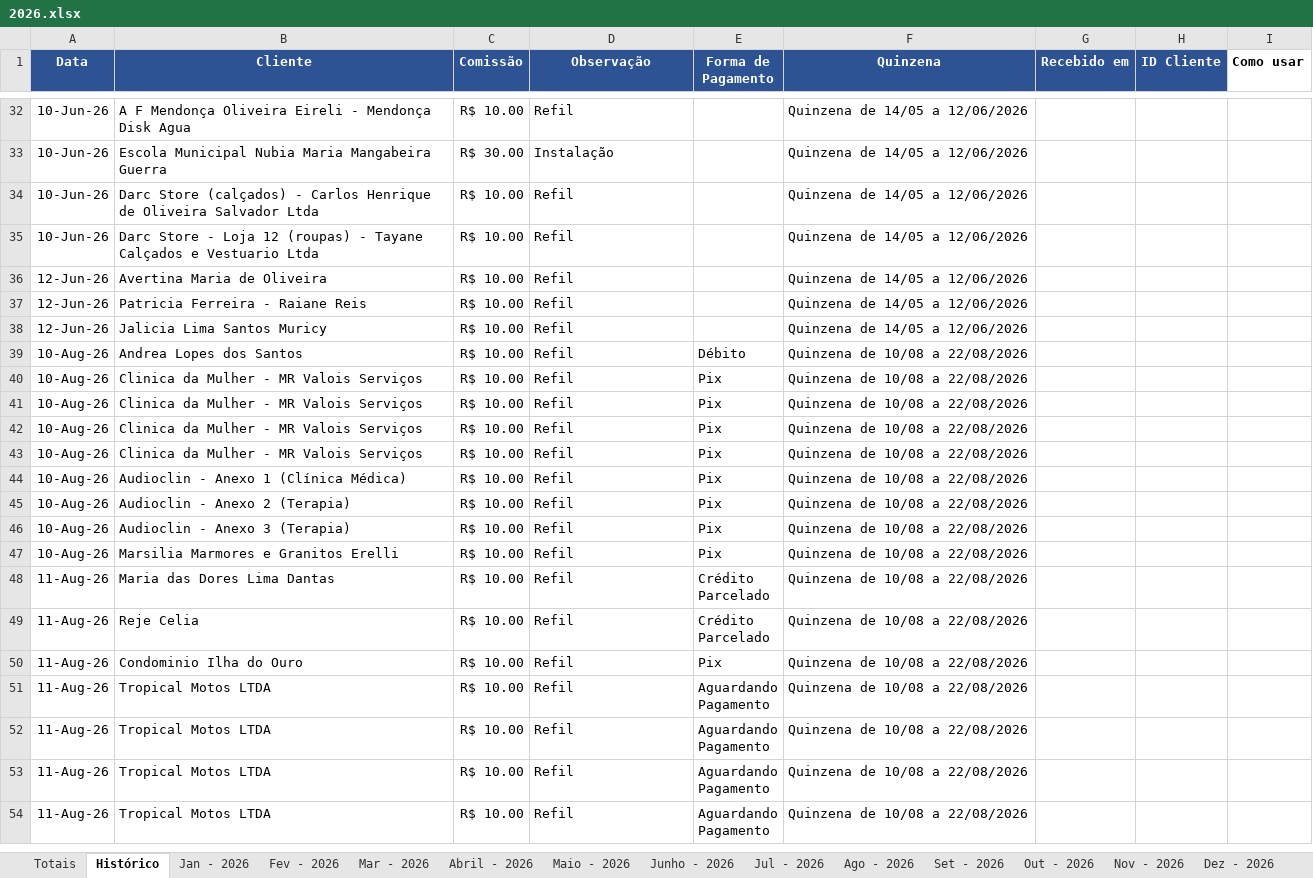
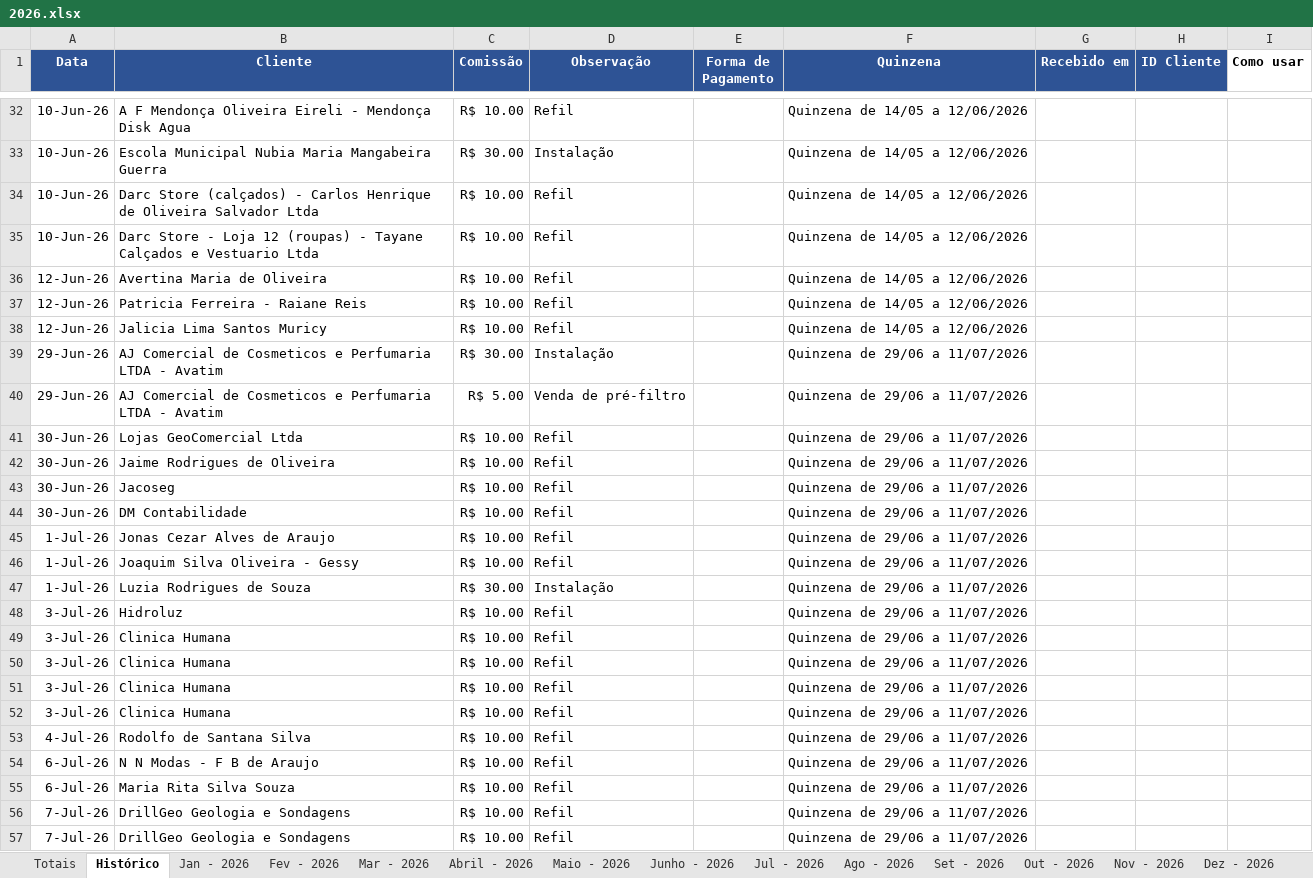
Before and after one commit to backupplanetaagua2025-hub/Comiss-es-Wiliam, an Excel workbook: 2026.xlsx, sheet Histórico, drawn as a sheet; only a part is shown, gaps mark what is left out; the shorter side is filled out with more unchanged rows; values as stored, in another font and other column widths than the file's, no borders; table styles not drawn; the diff covers the shown part only; the diff names each change by its address in the sheet, - before the commit and + after, or states it on an @@ line.

Commit message:
Atualizacao das comissoes - 13/10/2026 17:10

```diff
--- a/2026.xlsx (sheet Histórico)
+++ b/2026.xlsx (sheet Histórico)
+row 39: 29-Jun-26 | AJ Comercial de Cosmeticos e Perfumaria LTDA - Avatim | R$ 30.00 | Instalação |  | Quinzena de 29/06 a 11/07/2026
+row 40: 29-Jun-26 | AJ Comercial de Cosmeticos e Perfumaria LTDA - Avatim | R$ 5.00 | Venda de pré-filtro |  | Quinzena de 29/06 a 11/07/2026
+row 41: 30-Jun-26 | Lojas GeoComercial Ltda | R$ 10.00 | Refil |  | Quinzena de 29/06 a 11/07/2026
+row 42: 30-Jun-26 | Jaime Rodrigues de Oliveira | R$ 10.00 | Refil |  | Quinzena de 29/06 a 11/07/2026
+row 43: 30-Jun-26 | Jacoseg | R$ 10.00 | Refil |  | Quinzena de 29/06 a 11/07/2026
+row 44: 30-Jun-26 | DM Contabilidade | R$ 10.00 | Refil |  | Quinzena de 29/06 a 11/07/2026
+row 45: 1-Jul-26 | Jonas Cezar Alves de Araujo | R$ 10.00 | Refil |  | Quinzena de 29/06 a 11/07/2026
+row 46: 1-Jul-26 | Joaquim Silva Oliveira - Gessy | R$ 10.00 | Refil |  | Quinzena de 29/06 a 11/07/2026
+row 47: 1-Jul-26 | Luzia Rodrigues de Souza | R$ 30.00 | Instalação |  | Quinzena de 29/06 a 11/07/2026
+row 48: 3-Jul-26 | Hidroluz | R$ 10.00 | Refil |  | Quinzena de 29/06 a 11/07/2026
+row 49: 3-Jul-26 | Clinica Humana | R$ 10.00 | Refil |  | Quinzena de 29/06 a 11/07/2026
+row 50: 3-Jul-26 | Clinica Humana | R$ 10.00 | Refil |  | Quinzena de 29/06 a 11/07/2026
+row 51: 3-Jul-26 | Clinica Humana | R$ 10.00 | Refil |  | Quinzena de 29/06 a 11/07/2026
+row 52: 3-Jul-26 | Clinica Humana | R$ 10.00 | Refil |  | Quinzena de 29/06 a 11/07/2026
+row 53: 4-Jul-26 | Rodolfo de Santana Silva | R$ 10.00 | Refil |  | Quinzena de 29/06 a 11/07/2026
+row 54: 6-Jul-26 | N N Modas - F B de Araujo | R$ 10.00 | Refil |  | Quinzena de 29/06 a 11/07/2026
+row 55: 6-Jul-26 | Maria Rita Silva Souza | R$ 10.00 | Refil |  | Quinzena de 29/06 a 11/07/2026
+row 56: 7-Jul-26 | DrillGeo Geologia e Sondagens | R$ 10.00 | Refil |  | Quinzena de 29/06 a 11/07/2026
+row 57: 7-Jul-26 | DrillGeo Geologia e Sondagens | R$ 10.00 | Refil |  | Quinzena de 29/06 a 11/07/2026
```
Also changed, not shown: 19 added rows and 2 moved rows elsewhere in this sheet.
